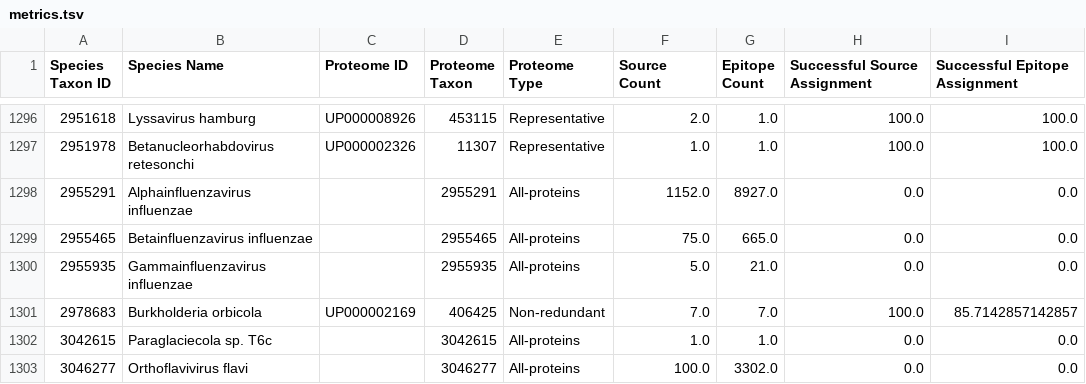
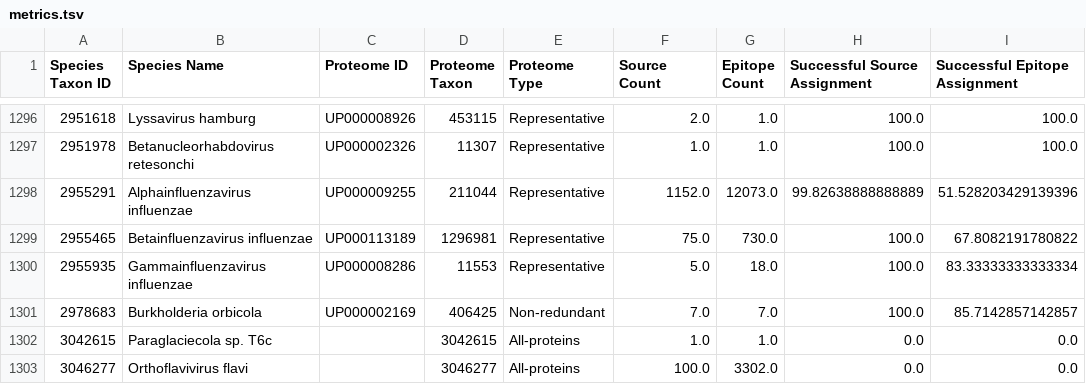
Before and after one commit to danielmarrama/protein_tree, a TSV file: data/metrics.tsv, drawn as a sheet; only a part is shown, gaps mark what is left out.

Commit message:
ncbi new taxonomy workaround fix

```diff
--- a/data/metrics.tsv
+++ b/data/metrics.tsv
@@ -1297,5 +1297,5 @@ Species Taxon ID	Species Name	Proteome ID	Proteome Taxon	Proteome Type	Source Co
 2951978	Betanucleorhabdovirus retesonchi	UP000002326	11307	Representative	1.0	1.0	100.0	100.0
-2955291	Alphainfluenzavirus influenzae		2955291	All-proteins	1152.0	8927.0	0.0	0.0
-2955465	Betainfluenzavirus influenzae		2955465	All-proteins	75.0	665.0	0.0	0.0
-2955935	Gammainfluenzavirus influenzae		2955935	All-proteins	5.0	21.0	0.0	0.0
+2955291	Alphainfluenzavirus influenzae	UP000009255	211044	Representative	1152.0	12073.0	99.82638888888889	51.528203429139396
+2955465	Betainfluenzavirus influenzae	UP000113189	1296981	Representative	75.0	730.0	100.0	67.8082191780822
+2955935	Gammainfluenzavirus influenzae	UP000008286	11553	Representative	5.0	18.0	100.0	83.33333333333334
 2978683	Burkholderia orbicola	UP000002169	406425	Non-redundant	7.0	7.0	100.0	85.7142857142857
```
Also changed, not shown: 2 other files.
